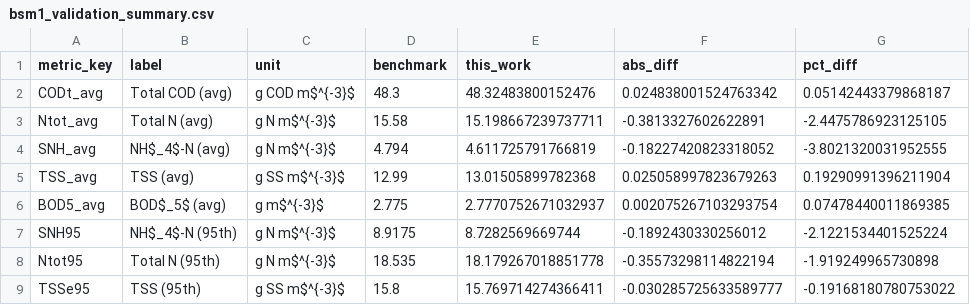
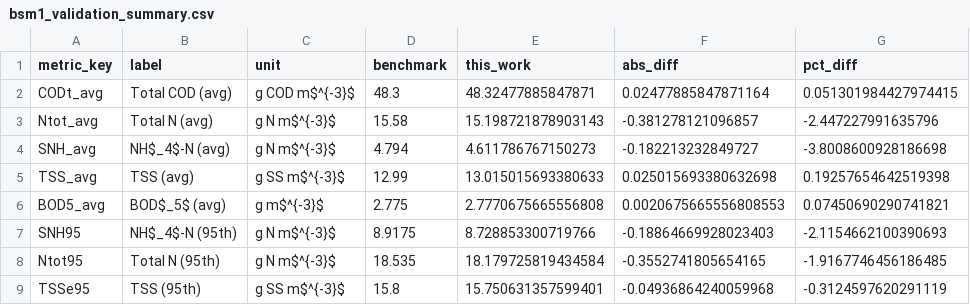
Before and after one commit to shatarahhh/BSM1, a CSV file: results/bsm1_validation_summary.csv, drawn as a sheet.

```diff
--- a/results/bsm1_validation_summary.csv
+++ b/results/bsm1_validation_summary.csv
@@ -1,9 +1,9 @@
 metric_key,label,unit,benchmark,this_work,abs_diff,pct_diff
-CODt_avg,Total COD (avg),g COD m$^{-3}$,48.3,48.32483800152476,0.024838001524763342,0.05142443379868187
-Ntot_avg,Total N (avg),g N m$^{-3}$,15.58,15.198667239737711,-0.3813327602622891,-2.4475786923125105
-SNH_avg,NH$_4$-N (avg),g N m$^{-3}$,4.794,4.611725791766819,-0.18227420823318052,-3.8021320031952555
-TSS_avg,TSS (avg),g SS m$^{-3}$,12.99,13.01505899782368,0.025058997823679263,0.19290991396211904
-BOD5_avg,BOD$_5$ (avg),g m$^{-3}$,2.775,2.7770752671032937,0.002075267103293754,0.07478440011869385
-SNH95,NH$_4$-N (95th),g N m$^{-3}$,8.9175,8.7282569669744,-0.1892430330256012,-2.1221534401525224
-Ntot95,Total N (95th),g N m$^{-3}$,18.535,18.179267018851778,-0.35573298114822194,-1.919249965730898
-TSSe95,TSS (95th),g SS m$^{-3}$,15.8,15.769714274366411,-0.030285725633589777,-0.19168180780753022
+CODt_avg,Total COD (avg),g COD m$^{-3}$,48.3,48.32477885847871,0.02477885847871164,0.051301984427974415
+Ntot_avg,Total N (avg),g N m$^{-3}$,15.58,15.198721878903143,-0.381278121096857,-2.447227991635796
+SNH_avg,NH$_4$-N (avg),g N m$^{-3}$,4.794,4.611786767150273,-0.182213232849727,-3.8008600928186698
+TSS_avg,TSS (avg),g SS m$^{-3}$,12.99,13.015015693380633,0.025015693380632698,0.19257654642519398
+BOD5_avg,BOD$_5$ (avg),g m$^{-3}$,2.775,2.7770675665556808,0.0020675665556808553,0.07450690290741821
+SNH95,NH$_4$-N (95th),g N m$^{-3}$,8.9175,8.728853300719766,-0.18864669928023403,-2.1154662100390693
+Ntot95,Total N (95th),g N m$^{-3}$,18.535,18.179725819434584,-0.3552741805654165,-1.9167746456186485
+TSSe95,TSS (95th),g SS m$^{-3}$,15.8,15.750631357599401,-0.04936864240059968,-0.3124597620291119
```
Also changed, not shown: 6 other files.
